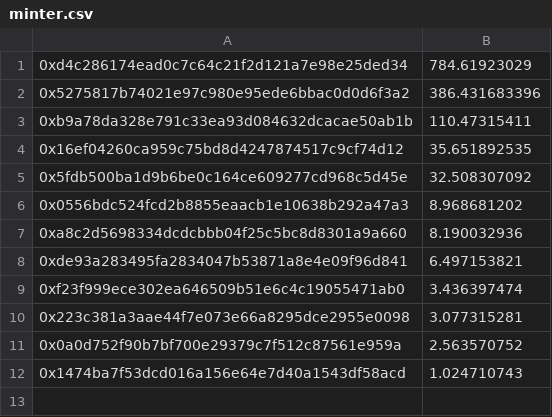
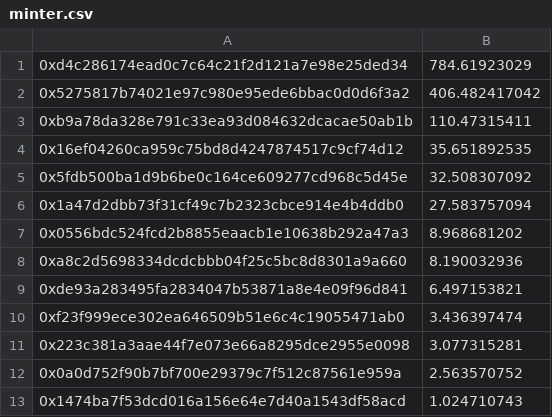
Before and after one commit to hai-on-op/distribution-scripts, a CSV file: distributions/distribution-9/final-results/op/minter.csv, drawn as a sheet.

```diff
--- a/distributions/distribution-9/final-results/op/minter.csv
+++ b/distributions/distribution-9/final-results/op/minter.csv
@@ -1,3 +1,3 @@
 0xd4c286174ead0c7c64c21f2d121a7e98e25ded34,784.61923029
-0x5275817b74021e97c980e95ede6bbac0d0d6f3a2,386.431683396
+0x5275817b74021e97c980e95ede6bbac0d0d6f3a2,406.482417042
 0xb9a78da328e791c33ea93d084632dcacae50ab1b,110.47315411
@@ -5,2 +5,3 @@
 0x5fdb500ba1d9b6be0c164ce609277cd968c5d45e,32.508307092
+0x1a47d2dbb73f31cf49c7b2323cbce914e4b4ddb0,27.583757094
 0x0556bdc524fcd2b8855eaacb1e10638b292a47a3,8.968681202
```
Also changed, not shown: distributions/distribution-9/final-results/op/all.csv, 7 other files.
